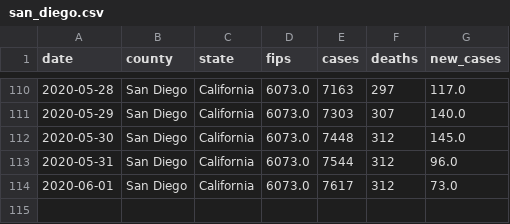
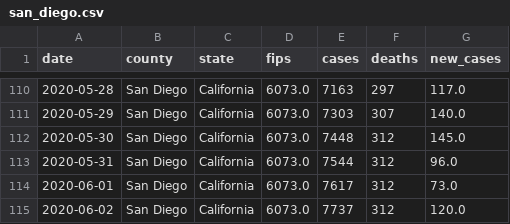
Before and after one commit to ericbooker12/covid_19_by_county, a CSV file: static/county_data/san_diego.csv, drawn as a sheet; only a part is shown, gaps mark what is left out; the diff names each change by its address in the sheet, - before the commit and + after, or states it on an @@ line.

```diff
--- a/static/county_data/san_diego.csv
+++ b/static/county_data/san_diego.csv
+row 115: 2020-06-02 | San Diego | California | 6073.0 | 7737 | 312 | 120.0
```
Also changed, not shown: static/county_data/inyo.csv, 1 other file.
